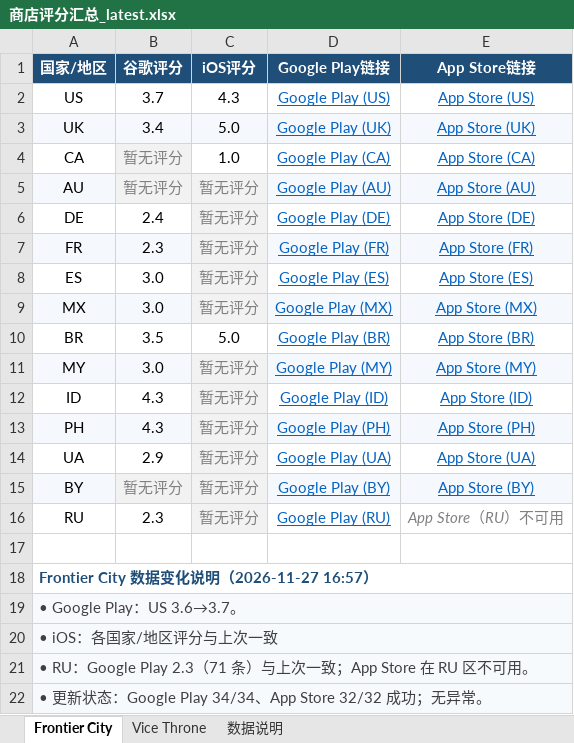
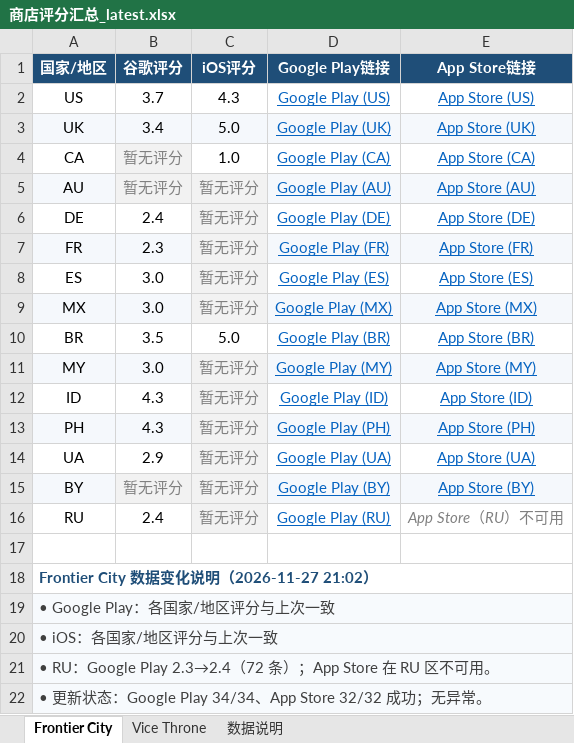
Before and after one commit to lixiangmei2021-alt/store-ratings-dashboard, an Excel workbook: 商店评分汇总_latest.xlsx, sheet Frontier City, drawn as a sheet; values as stored, in another font and other column widths than the file's, no borders; the diff names each change by its address in the sheet, - before the commit and + after, or states it on an @@ line.

Commit message:
Update store ratings [skip ci]

```diff
--- a/商店评分汇总_latest.xlsx (sheet Frontier City)
+++ b/商店评分汇总_latest.xlsx (sheet Frontier City)
-B16 (谷歌评分): 2.3
+B16 (谷歌评分): 2.4
-A18 (国家/地区): Frontier City 数据变化说明（2026-11-27 16:57）
+A18 (国家/地区): Frontier City 数据变化说明（2026-11-27 21:02）
-A19 (国家/地区): • Google Play：US 3.6→3.7。
+A19 (国家/地区): • Google Play：各国家/地区评分与上次一致
-A21 (国家/地区): …RU：Google Play 2.3（71 条）与上次一致；App Store 在…
+A21 (国家/地区): …RU：Google Play 2.3→2.4（72 条）；App Store 在…
```
Also changed, not shown: sheet 数据说明, sheet Vice Throne, 4 other files.
